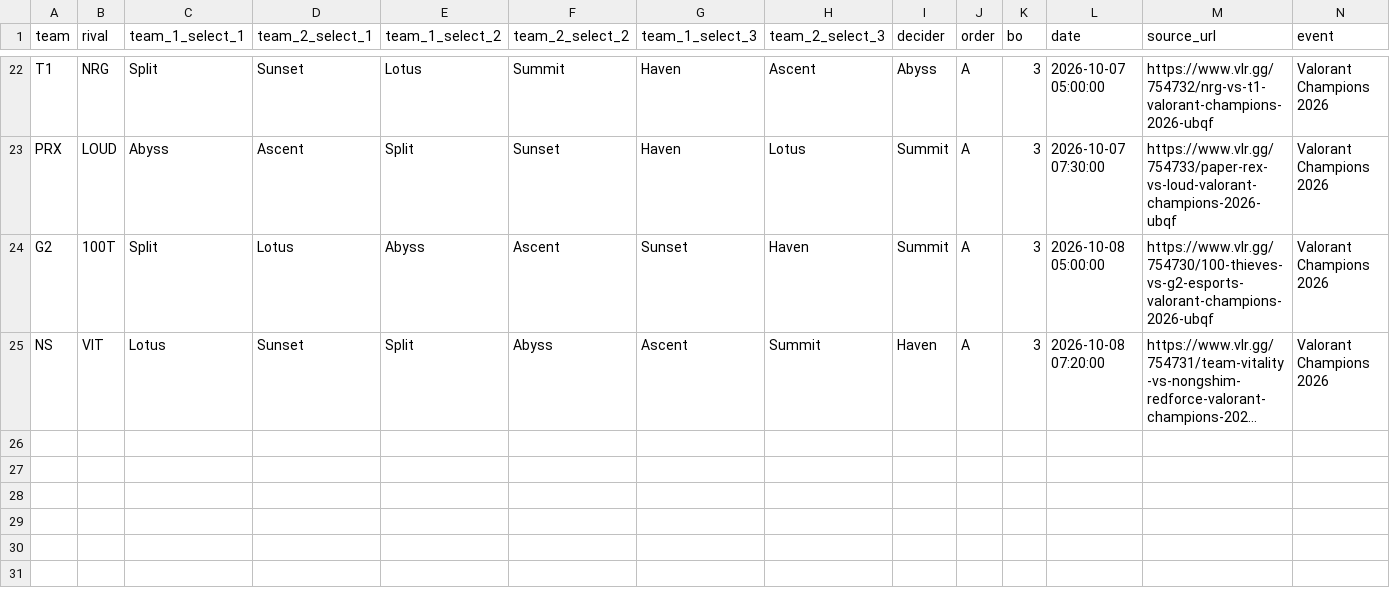
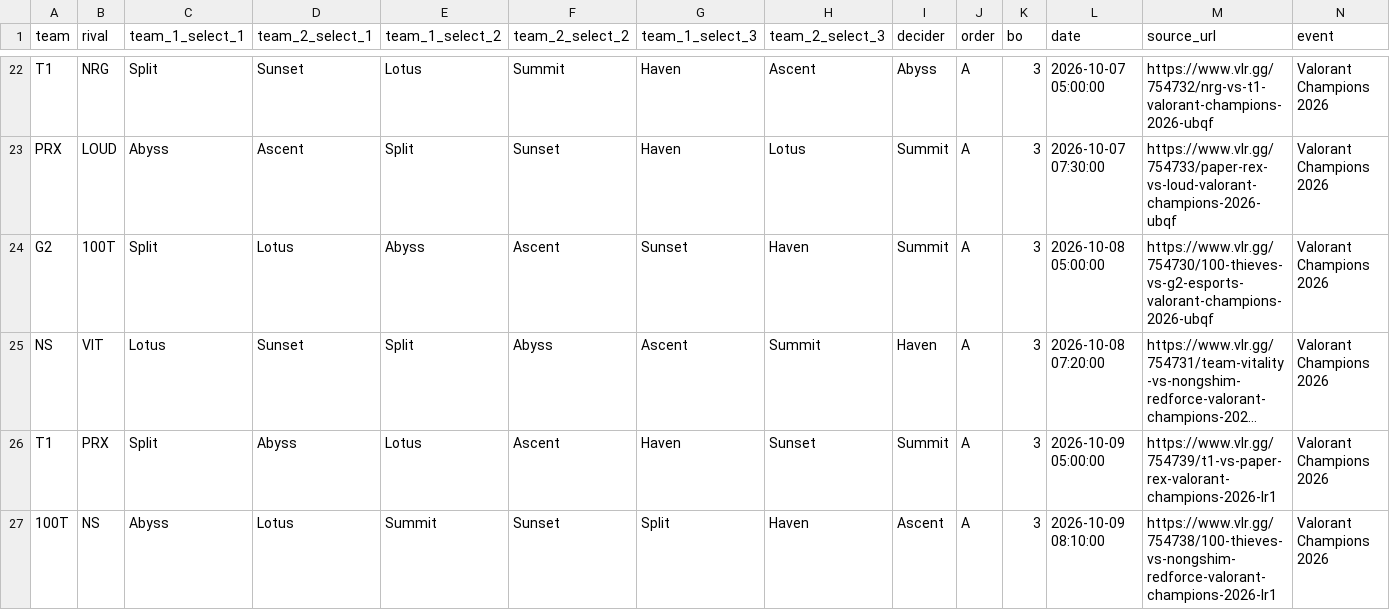
Before and after one commit to RkTcaster/vlr-scraper, a CSV file: csv/valorant_champions_2026/draft_valorant_champions_2026.csv, drawn as a sheet; only a part is shown, gaps mark what is left out; long unchanged cells end in …; the diff names each change by its address in the sheet, - before the commit and + after, or states it on an @@ line.

```diff
--- a/csv/valorant_champions_2026/draft_valorant_champions_2026.csv
+++ b/csv/valorant_champions_2026/draft_valorant_champions_2026.csv
+row 26: T1 | PRX | Split | Abyss | Lotus | Ascent | Haven | Sunset | Summit | A | 3 | 2026-10-09 05:00:00 | https://www.vlr.gg/754739/t1-vs-paper-rex-valorant-champions-2026-lr1 | Valorant Champions 2026
+row 27: 100T | NS | Abyss | Lotus | Summit | Sunset | Split | Haven | Ascent | A | 3 | 2026-10-09 08:10:00 | https://www.vlr.gg/754738/100-thieves-vs-nongshim-redforce-valorant-champions-2026-lr1 | Valorant Champions 2026
```
Also changed, not shown: csv/scrape_log.csv, csv/upload_log.csv, 6 other files.
